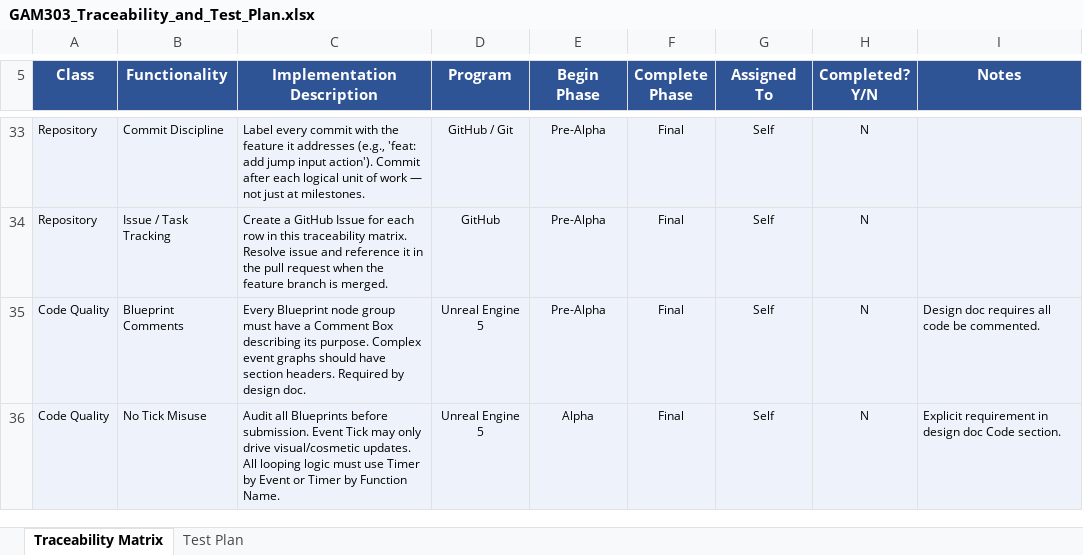
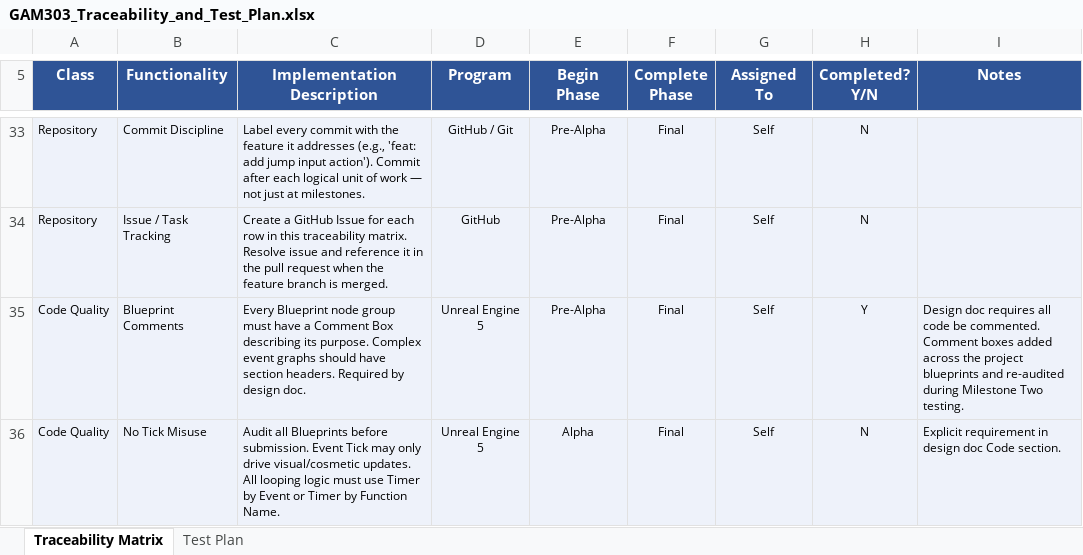
Before and after one commit to kptmail-game/SNHU_GAM303_FPSPuzzle, an Excel workbook: docs/GAM303_Traceability_and_Test_Plan.xlsx, sheet Traceability Matrix, drawn as a sheet; only a part is shown, gaps mark what is left out; values as stored, in another font and other column widths than the file's, no borders; the diff names each change by its address in the sheet, - before the commit and + after, or states it on an @@ line.

```diff
--- a/docs/GAM303_Traceability_and_Test_Plan.xlsx (sheet Traceability Matrix)
+++ b/docs/GAM303_Traceability_and_Test_Plan.xlsx (sheet Traceability Matrix)
-H35 (Completed? Y/N): N
+H35 (Completed? Y/N): Y
-I35 (Notes): …be commented.
+I35 (Notes): …be commented. Comment boxes added across the project blueprints and re-audited during Milestone Two testing.
```
Also changed, not shown: sheet Test Plan.
